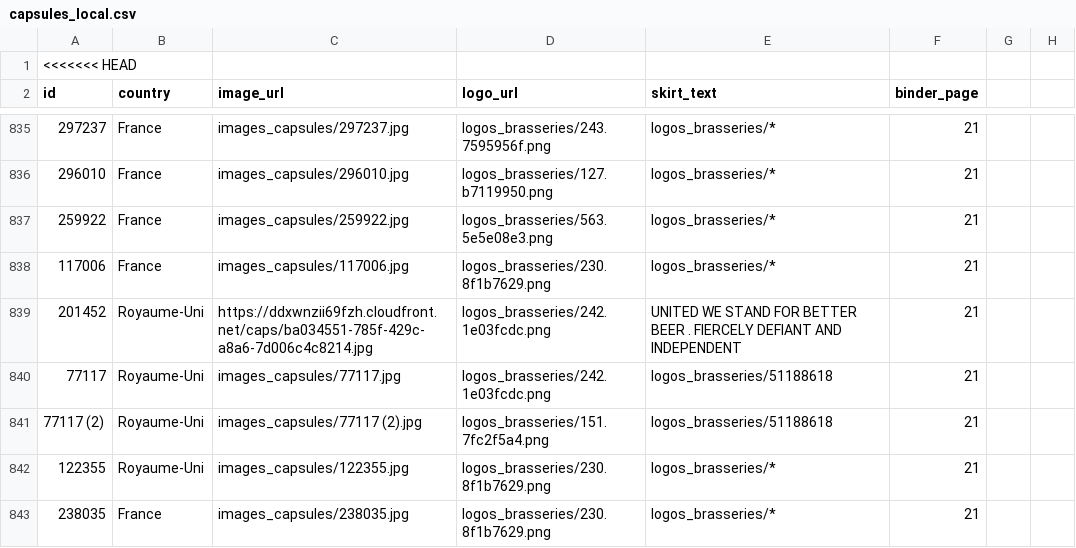
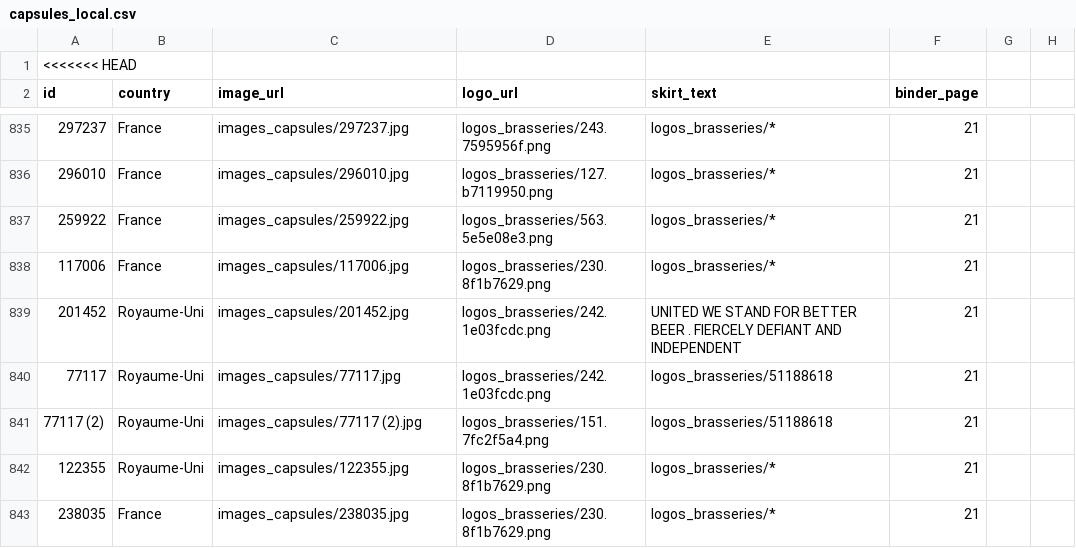
Before and after one commit to MousterSt/ma-collection-capsules, a CSV file: capsules_local.csv, drawn as a sheet; only a part is shown, gaps mark what is left out; the diff covers the shown part only.

Commit message:
Update capsules_local.csv

```diff
--- a/capsules_local.csv
+++ b/capsules_local.csv
@@ -838,3 +838,3 @@ id,country,image_url,logo_url,skirt_text,binder_page
 117006,France,images_capsules/117006.jpg,logos_brasseries/230.8f1b7629.png,logos_brasseries/*,21
-201452,Royaume-Uni,https://ddxwnzii69fzh.cloudfront.net/caps/ba034551-785f-429c-a8a6-7d006c4c8214.jpg,logos_brasseries/242.1e03fcdc.png,"UNITED WE STAND FOR BETTER BEER . FIERCELY DEFIANT AND INDEPENDENT ",21
+201452,Royaume-Uni,images_capsules/201452.jpg,logos_brasseries/242.1e03fcdc.png,"UNITED WE STAND FOR BETTER BEER . FIERCELY DEFIANT AND INDEPENDENT ",21
 77117,Royaume-Uni,images_capsules/77117.jpg,logos_brasseries/242.1e03fcdc.png,logos_brasseries/51188618,21
```
Also changed, not shown: 37 edited cells elsewhere in this file.
